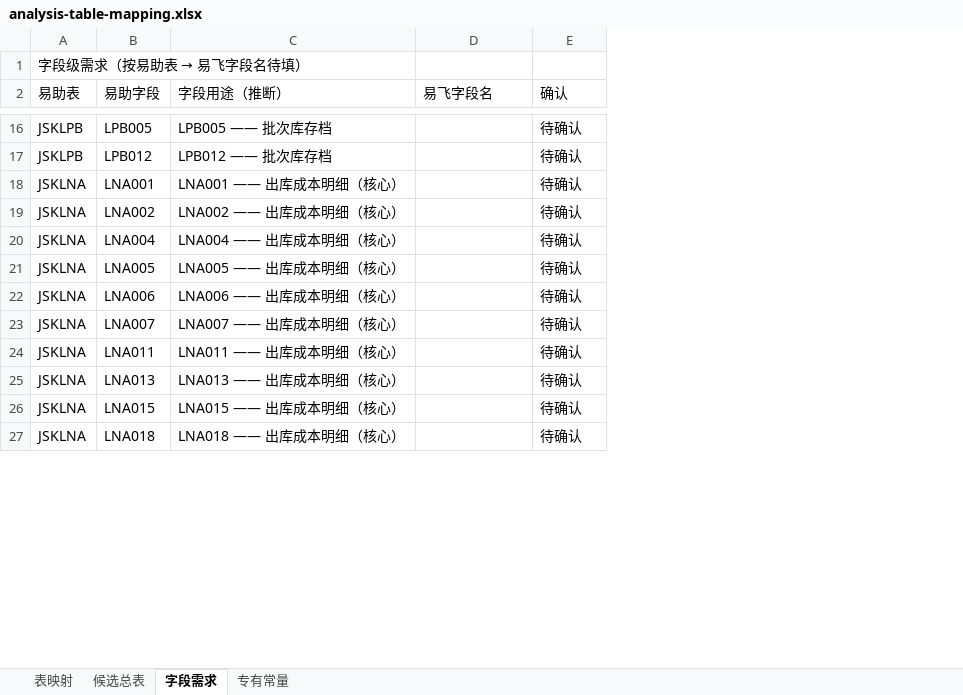
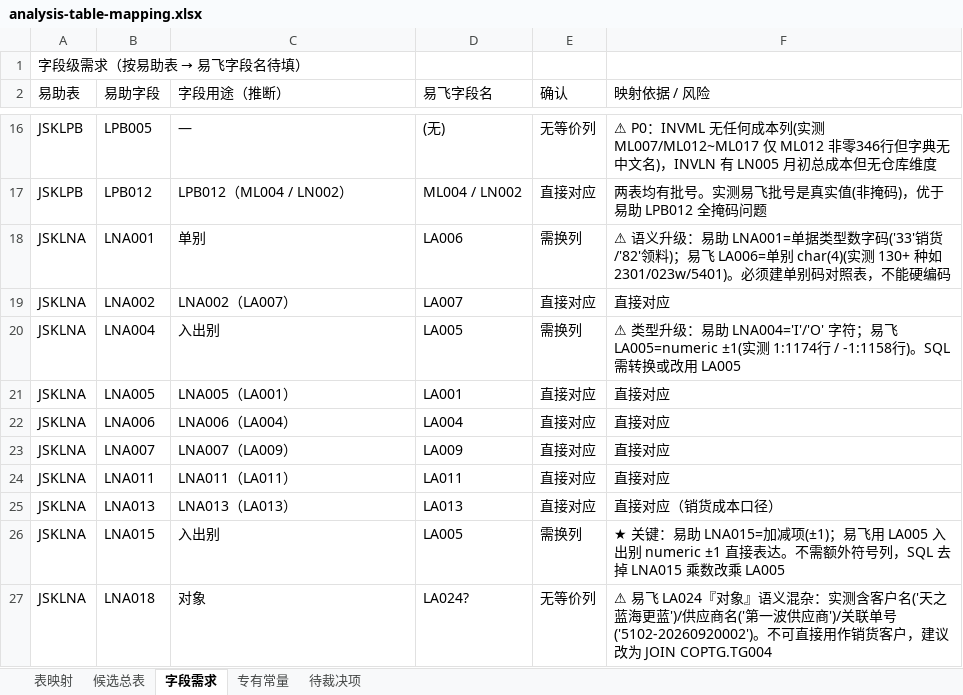
Before and after one commit to github279355466/YFAgent, an Excel workbook: docs/plans/analysis-table-mapping.xlsx, sheet 字段需求, drawn as a sheet; only a part is shown, gaps mark what is left out; values as stored, in another font and other column widths than the file's, no cell formats; the diff covers the shown part only; the diff names each change by its address in the sheet, - before the commit and + after, or states it on an @@ line.

Commit message:
feat(analysis): 完成 85 项字段级易助→易飞映射验证，新增待裁决项 Sheet
- 字典 field-index.csv 含 column_cn 中文字段名，可做语义级映射（非序号猜测）
- 从 templates.ts 注释还原 85 个易助字段权威语义
- 两轮实库探针验证高风险项（INVLA 成本四要素/审核码取值/金额口径）
- 结果：69 直接对应 / 12 需换列 / 4 无等价列
- 新增 Sheet「待裁决项」9 项（P0=2 P1=4 P2=3），含实测证据与建议方案

```diff
--- a/docs/plans/analysis-table-mapping.xlsx (sheet 字段需求)
+++ b/docs/plans/analysis-table-mapping.xlsx (sheet 字段需求)
+sheet tab: 待裁决项
+column F (映射依据 / 风险), rows 16-27: ⚠ P0：INVML 无任何成本列(实测 ML007/ML012~ML017 仅 ML012 非零346行但字典无中文名)，INVLN 有 LN005 月初总成本但无仓库维度 | 两表均有批号。实测易飞批号是真实值(非掩码)，优于易助 LPB012 全掩码问题 | ⚠ 语义升级：易助 LNA001=单据类型数字码('33'销货/'82'领料)；易飞 LA006=单别 char(4)(实测 130+ 种如 2301/023w/5401)。必须建单别码对照表，不能硬编码 | 直接对应 | ⚠ 类型升级：易助 LNA004='I'/'O' 字符；易飞 LA005=numeric ±1(实测 1:1174行 / -1:1158行)。SQL 需转换或改用 LA005 | 直接对应 | 直接对应 | 直接对应 | 直接对应 | 直接对应（销货成本口径） | ★ 关键：易助 LNA015=加减项(±1)；易飞用 LA005 入出别 numeric ±1 直接表达。不需额外符号列，SQL 去掉 LNA015 乘数改乘 LA005 | ⚠ 易飞 LA024『对象』语义混杂：实测含客户名('天之蓝海更蓝')/供应商名('第一波供应商')/关联单号('5102-20260920002')。不可直接用作销货客户，建议改为 JOIN COPTG.TG004
-C16 (字段用途（推断）): LPB005 —— 批次库存档
+C16 (字段用途（推断）): —
-D16 (易飞字段名): (empty)
+D16 (易飞字段名): (无)
-E16 (确认): 待确认
+E16 (确认): 无等价列
-C17 (字段用途（推断）): LPB012 —— 批次库存档
+C17 (字段用途（推断）): LPB012（ML004 / LN002）
-D17 (易飞字段名): (empty)
+D17 (易飞字段名): ML004 / LN002
-E17 (确认): 待确认
+E17 (确认): 直接对应
-C18 (字段用途（推断）): LNA001 —— 出库成本明细（核心）
+C18 (字段用途（推断）): 单别
-D18 (易飞字段名): (empty)
+D18 (易飞字段名): LA006
-E18 (确认): 待确认
+E18 (确认): 需换列
-C19 (字段用途（推断）): LNA002 —— 出库成本明细（核心）
+C19 (字段用途（推断）): LNA002（LA007）
-D19 (易飞字段名): (empty)
+D19 (易飞字段名): LA007
-E19 (确认): 待确认
+E19 (确认): 直接对应
-C20 (字段用途（推断）): LNA004 —— 出库成本明细（核心）
+C20 (字段用途（推断）): 入出别
-D20 (易飞字段名): (empty)
+D20 (易飞字段名): LA005
-E20 (确认): 待确认
+E20 (确认): 需换列
-C21 (字段用途（推断）): LNA005 —— 出库成本明细（核心）
+C21 (字段用途（推断）): LNA005（LA001）
-D21 (易飞字段名): (empty)
+D21 (易飞字段名): LA001
-E21:E25 (确认): 待确认
+E21:E25 (确认): 直接对应
-C22 (字段用途（推断）): LNA006 —— 出库成本明细（核心）
+C22 (字段用途（推断）): LNA006（LA004）
-D22 (易飞字段名): (empty)
+D22 (易飞字段名): LA004
-C23 (字段用途（推断）): LNA007 —— 出库成本明细（核心）
+C23 (字段用途（推断）): LNA007（LA009）
-D23 (易飞字段名): (empty)
+D23 (易飞字段名): LA009
-C24 (字段用途（推断）): LNA011 —— 出库成本明细（核心）
+C24 (字段用途（推断）): LNA011（LA011）
-D24 (易飞字段名): (empty)
+D24 (易飞字段名): LA011
-C25 (字段用途（推断）): LNA013 —— 出库成本明细（核心）
+C25 (字段用途（推断）): LNA013（LA013）
-D25 (易飞字段名): (empty)
+D25 (易飞字段名): LA013
-C26 (字段用途（推断）): LNA015 —— 出库成本明细（核心）
+C26 (字段用途（推断）): 入出别
-D26 (易飞字段名): (empty)
+D26 (易飞字段名): LA005
-E26 (确认): 待确认
+E26 (确认): 需换列
-C27 (字段用途（推断）): LNA018 —— 出库成本明细（核心）
+C27 (字段用途（推断）): 对象
-D27 (易飞字段名): (empty)
+D27 (易飞字段名): LA024?
-E27 (确认): 待确认
+E27 (确认): 无等价列
```
Also changed, not shown: 219 edited cells elsewhere in this sheet, sheet 表映射, sheet 专有常量, cell formats, 1 other file.
